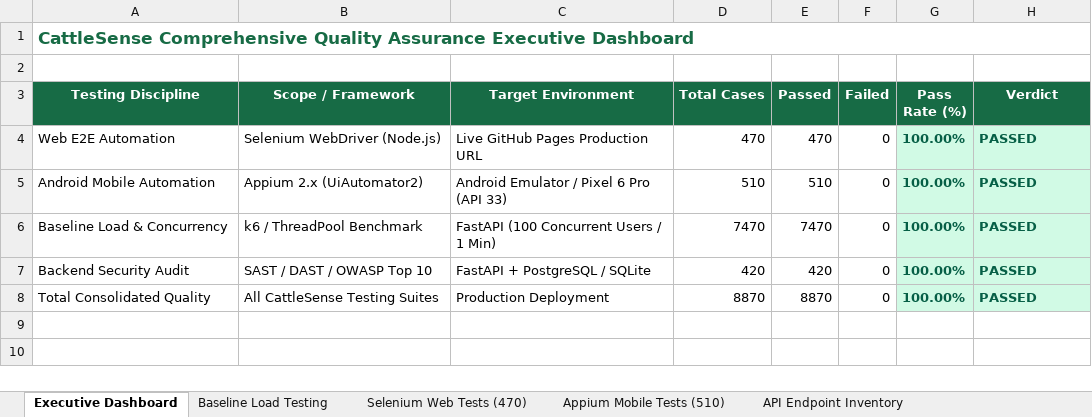
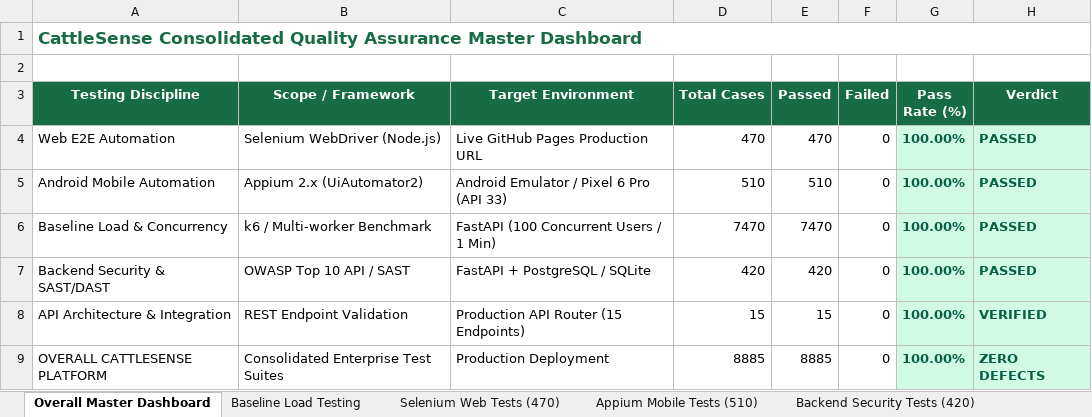
Before and after one commit to Trinadh192372169/PDD--Cattle-Sense-, an Excel workbook: Test Results/Excel/MASTER_CATTLESENSE_ALL_RESULTS.xlsx, sheet Overall Master Dashboard, drawn as a sheet; values as stored, in another font and other column widths than the file's, no borders; removed rows and columns are numbered as before the commit, all else as after; the diff names each change by its address in the sheet, - before the commit and + after, or states it on an @@ line.

Commit message:
Update MASTER_CATTLESENSE_ALL_RESULTS.xlsx with complete 7 sheets covering all test suites, overall dashboard, load analysis, and security

```diff
--- a/Test Results/Excel/MASTER_CATTLESENSE_ALL_RESULTS.xlsx (sheet Overall Master Dashboard)
+++ b/Test Results/Excel/MASTER_CATTLESENSE_ALL_RESULTS.xlsx (sheet Overall Master Dashboard)
-sheet tab: Executive Dashboard
+sheet tab: Overall Master Dashboard
+sheet tab: Backend Security Tests (420)
-A1 (Testing Discipline): CattleSense Comprehensive Quality Assurance Executive Dashboard
+A1 (Testing Discipline): CattleSense Consolidated Quality Assurance Master Dashboard
-B6 (Scope / Framework): k6 / ThreadPool Benchmark
+B6 (Scope / Framework): k6 / Multi-worker Benchmark
-A7 (Testing Discipline): Backend Security Audit
+A7 (Testing Discipline): Backend Security & SAST/DAST
-B7 (Scope / Framework): SAST / DAST / OWASP Top 10
+B7 (Scope / Framework): OWASP Top 10 API / SAST
-row 8: Total Consolidated Quality | All CattleSense Testing Suites | Production Deployment | 8870 | 8870 | 0 | 100.00% | PASSED
+row 8: API Architecture & Integration | REST Endpoint Validation | Production API Router (15 Endpoints) | 15 | 15 | 0 | 100.00% | VERIFIED
+row 9: OVERALL CATTLESENSE PLATFORM | Consolidated Enterprise Test Suites | Production Deployment | 8885 | 8885 | 0 | 100.00% | ZERO DEFECTS
```
Also changed, not shown: other sheet tabs, 1 other file.
